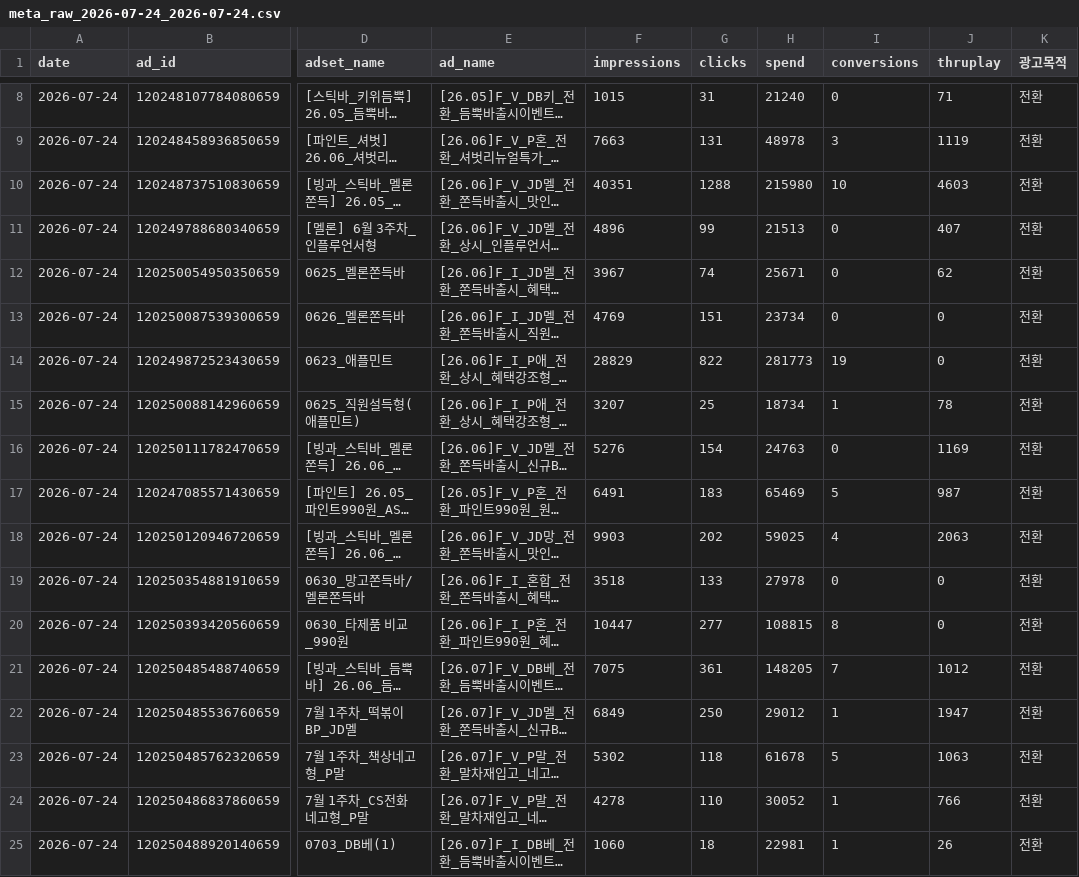
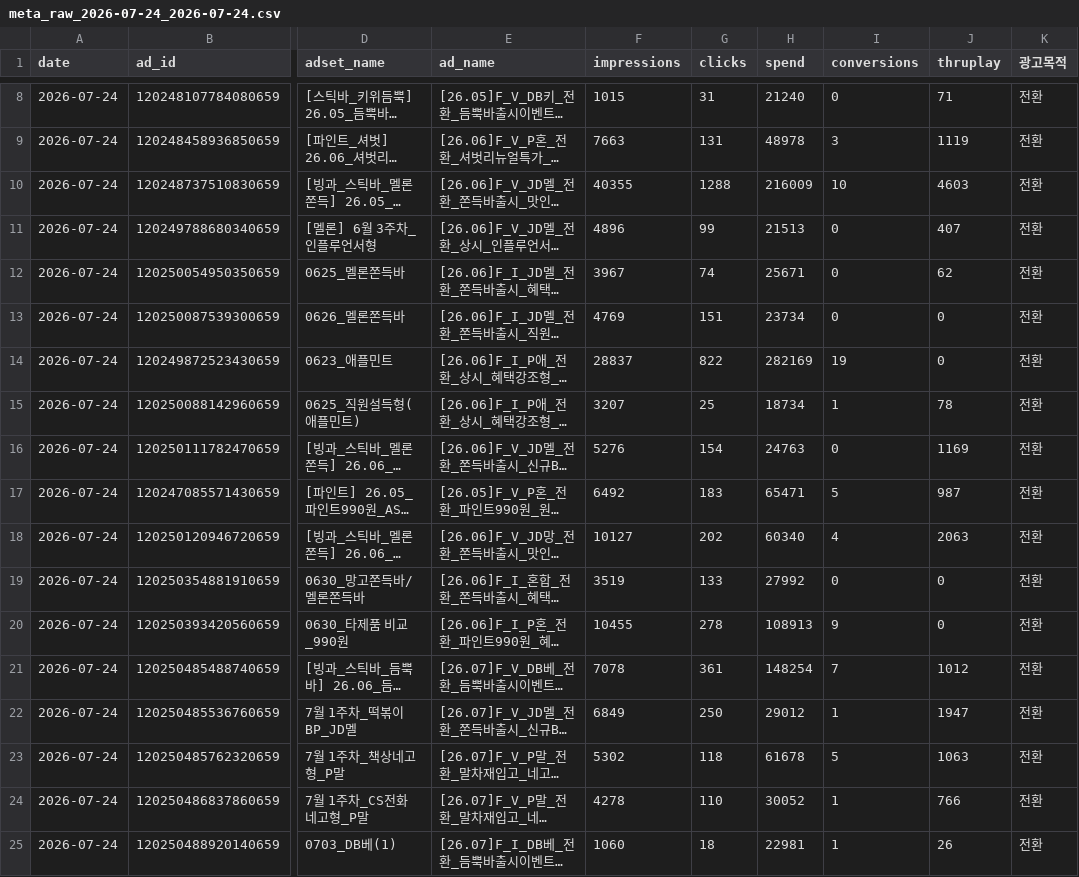
Before and after one commit to sonyg-ops/lalasweet-icecream-dashboard, a CSV file: data/meta_raw_2026-07-24_2026-07-24.csv, drawn as a sheet; only a part is shown, gaps mark what is left out; long unchanged cells end in …; the diff covers the shown part only; the diff names each change by its address in the sheet, - before the commit and + after, or states it on an @@ line.

```diff
--- a/data/meta_raw_2026-07-24_2026-07-24.csv
+++ b/data/meta_raw_2026-07-24_2026-07-24.csv
-F10 (impressions): 40351
+F10 (impressions): 40355
-H10 (spend): 215980
+H10 (spend): 216009
-F14 (impressions): 28829
+F14 (impressions): 28837
-H14 (spend): 281773
+H14 (spend): 282169
-F17 (impressions): 6491
+F17 (impressions): 6492
-H17 (spend): 65469
+H17 (spend): 65471
-F18 (impressions): 9903
+F18 (impressions): 10127
-H18 (spend): 59025
+H18 (spend): 60340
-F19 (impressions): 3518
+F19 (impressions): 3519
-H19 (spend): 27978
+H19 (spend): 27992
-F20 (impressions): 10447
+F20 (impressions): 10455
-G20 (clicks): 277
+G20 (clicks): 278
-H20 (spend): 108815
+H20 (spend): 108913
-I20 (conversions): 8
+I20 (conversions): 9
-F21 (impressions): 7075
+F21 (impressions): 7078
-H21 (spend): 148205
+H21 (spend): 148254
```
Also changed, not shown: 4 added rows, 4 removed rows, 25 moved rows and 48 edited cells elsewhere in this file, 4 other files.
